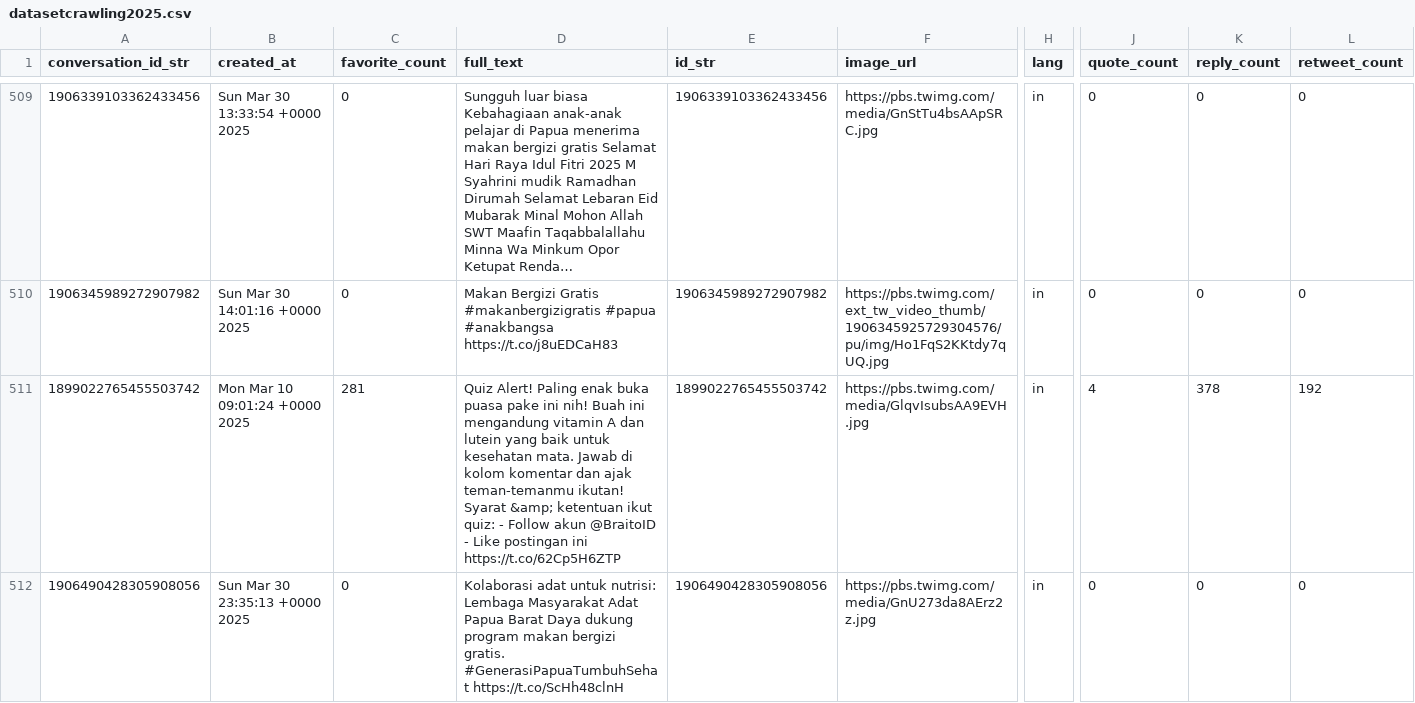
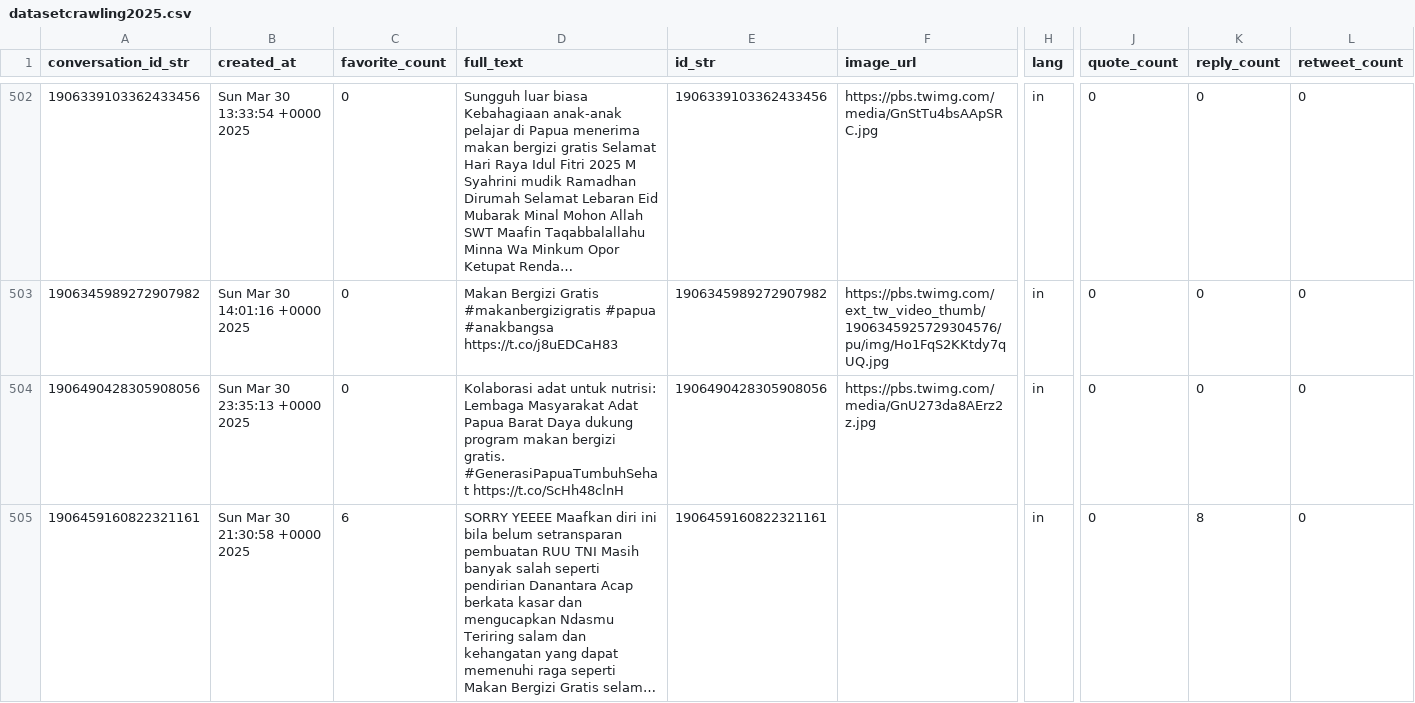
Before and after one commit to Falah21/TextMining, a CSV file: datasetcrawling2025.csv, drawn as a sheet; only a part is shown, gaps mark what is left out; the shorter side is filled out with more unchanged rows; long unchanged cells end in …; rows hold the shown columns only; the diff covers the shown part only; the diff names each change by its address in the sheet, - before the commit and + after, or states it on an @@ line.

Commit message:
datasetcrawling2025.csv

```diff
--- a/datasetcrawling2025.csv
+++ b/datasetcrawling2025.csv
-row 511: 1899022765455503742 | Mon Mar 10 09:01:24 +0000 2025 | 281 | Quiz Alert! Paling enak buka puasa pake ini nih! Buah ini mengandung vitamin A dan lutein yang baik untuk kesehatan mata. Jawab di kolom komentar dan ajak teman-temanmu ikutan! Syarat &amp; ketentuan ikut quiz: - Follow akun @BraitoID - Like postingan ini https://t.co/62Cp5H6ZTP | 1899022765455503742 | https://pbs.twimg.com/media/GlqvIsubsAA9EVH.jpg | in | 4 | 378 | 192
```
Also changed, not shown: 11 removed rows elsewhere in this file.
